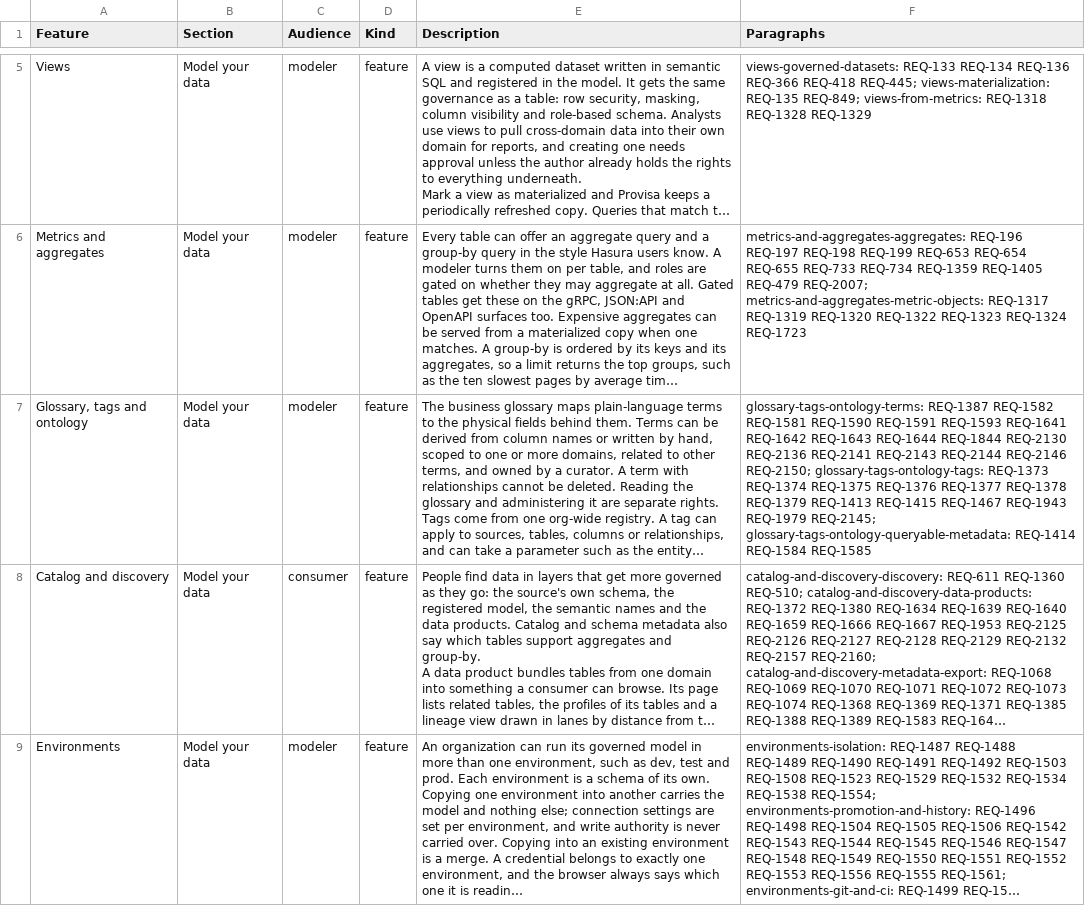
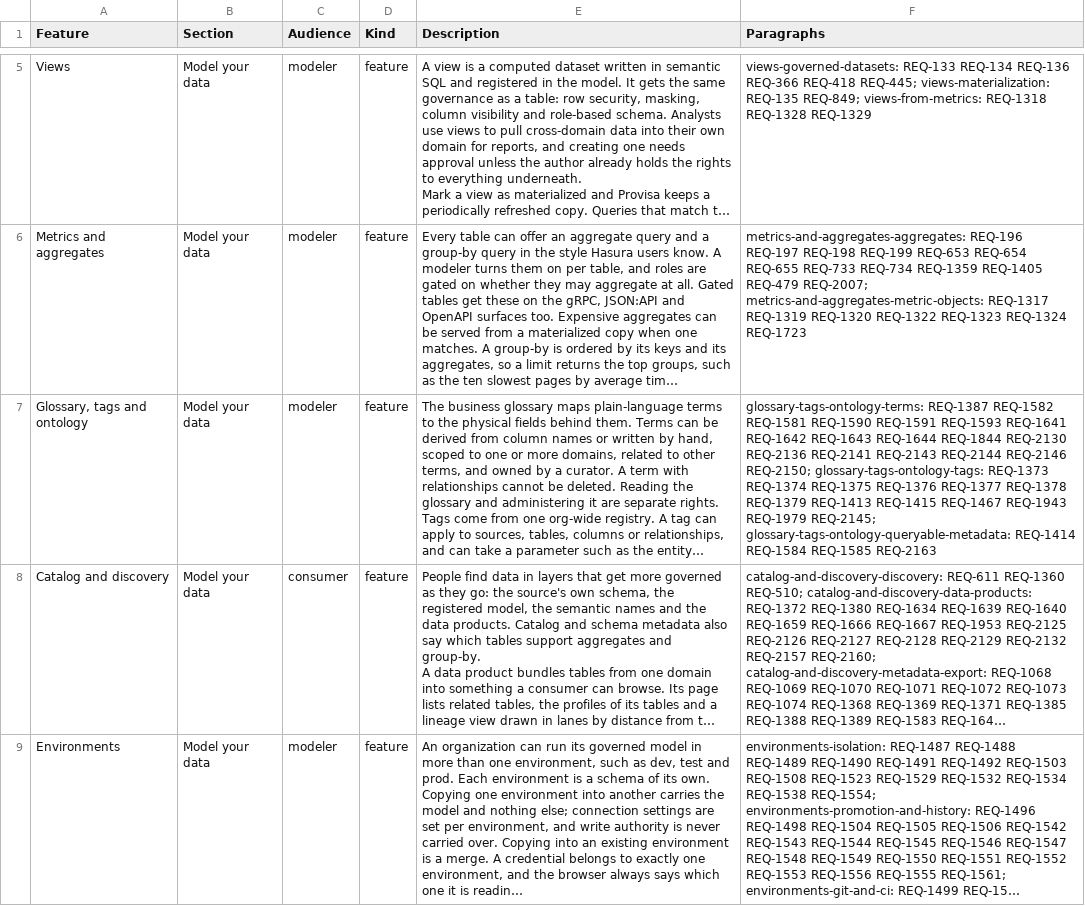
Before and after one commit to kenstott/provisa, a CSV file: docs/exports/feature_matrix.csv, drawn as a sheet; only a part is shown, gaps mark what is left out; long unchanged cells end in …; the diff covers the shown part only; the diff names each change by its address in the sheet, - before the commit and + after, or states it on an @@ line.

```diff
--- a/docs/exports/feature_matrix.csv
+++ b/docs/exports/feature_matrix.csv
-F7 (Paragraphs): …REQ-1584 REQ-1585
+F7 (Paragraphs): …REQ-1584 REQ-1585 REQ-2163
```
Also changed, not shown: 1 edited cell elsewhere in this file, 1 other file.
